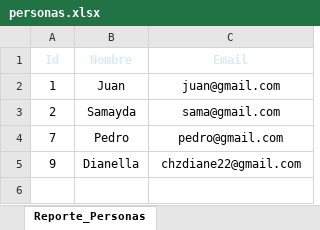
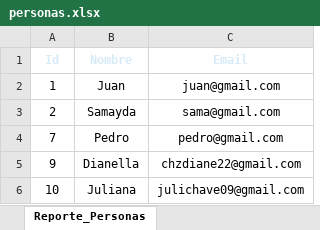
Before and after one commit to chzdiane/desarrollo-web-backend, an Excel workbook: public/personas.xlsx, sheet Reporte_Personas, drawn as a sheet; values as stored, in another font and other column widths than the file's, no borders; the diff names each change by its address in the sheet, - before the commit and + after, or states it on an @@ line.

Commit message:
Archivo con el listado de as personas en la BD

```diff
--- a/public/personas.xlsx (sheet Reporte_Personas)
+++ b/public/personas.xlsx (sheet Reporte_Personas)
+row 6: 10 | Juliana | julichave09@gmail.com
```
